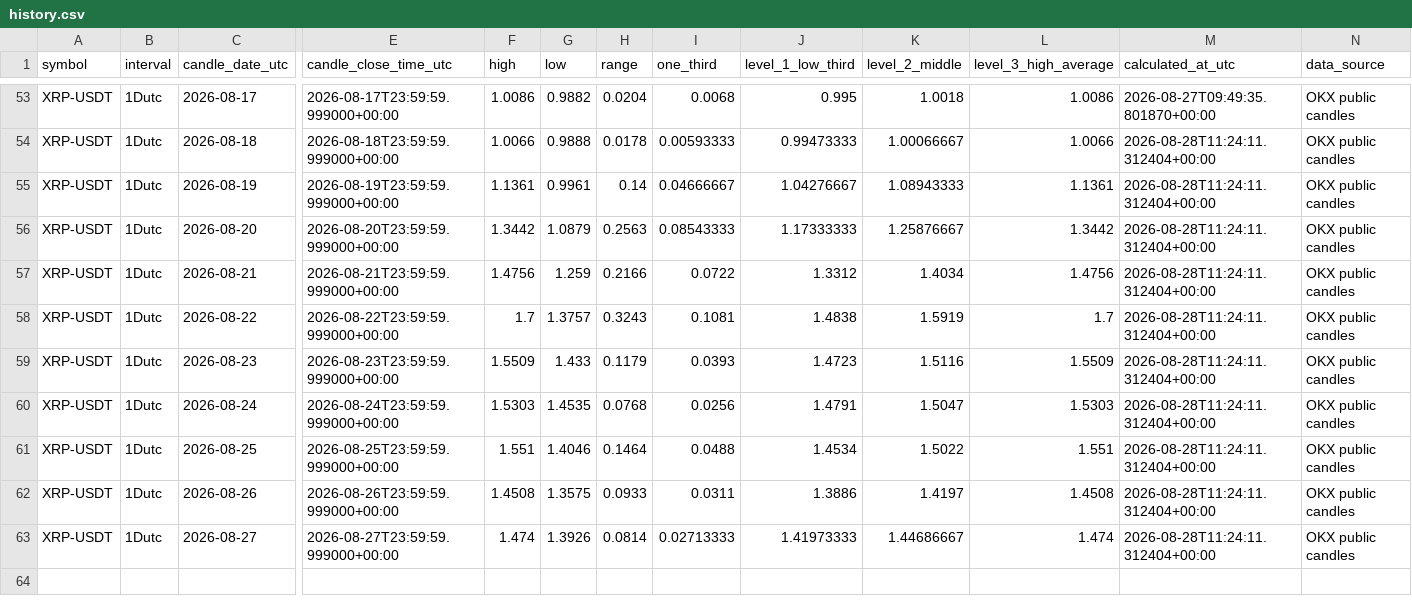
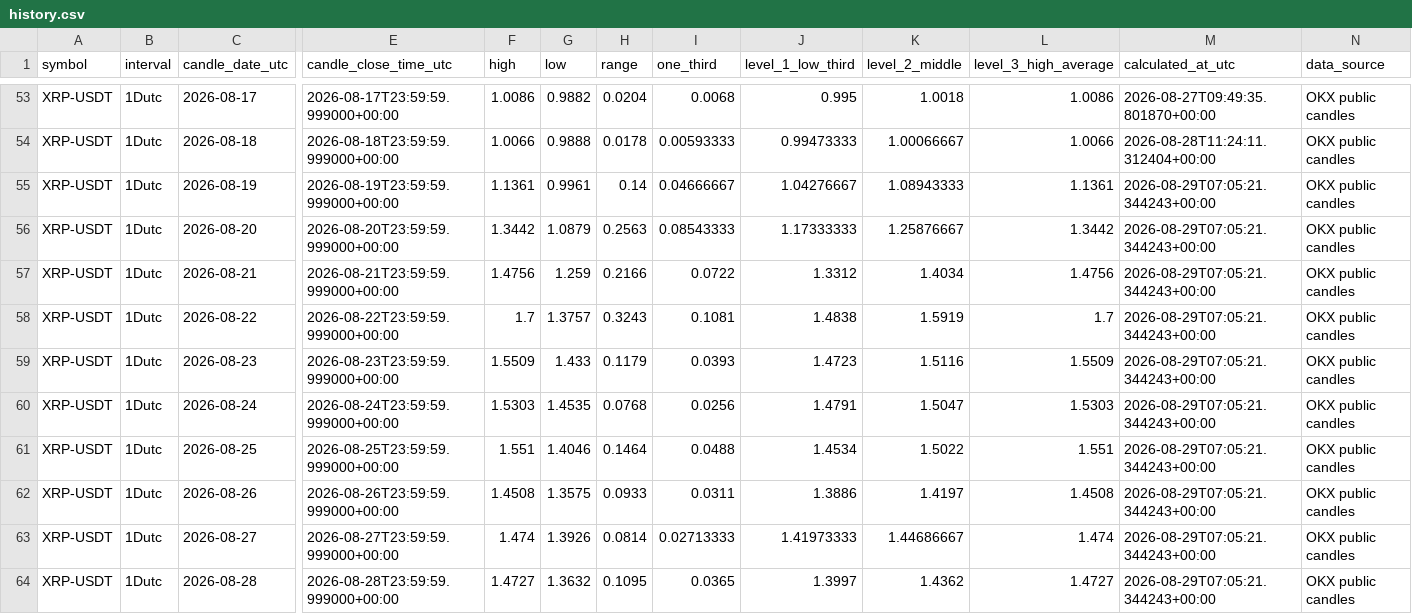
Before and after one commit to Einsteinmonkey/XRPoneDayCandlesRuleofThirds, a CSV file: results/history.csv, drawn as a sheet; only a part is shown, gaps mark what is left out; rows hold the shown columns only; the diff names each change by its address in the sheet, - before the commit and + after, or states it on an @@ line.

```diff
--- a/results/history.csv
+++ b/results/history.csv
-M55:M63 (calculated_at_utc): 2026-08-28T11:24:11.312404+00:00
+M55:M63 (calculated_at_utc): 2026-08-29T07:05:21.344243+00:00
+row 64: XRP-USDT | 1Dutc | 2026-08-28 | 2026-08-28T23:59:59.999000+00:00 | 1.4727 | 1.3632 | 0.1095 | 0.0365 | 1.3997 | 1.4362 | 1.4727 | 2026-08-29T07:05:21.344243+00:00 | OKX public candles
```
Also changed, not shown: 3 other files.
